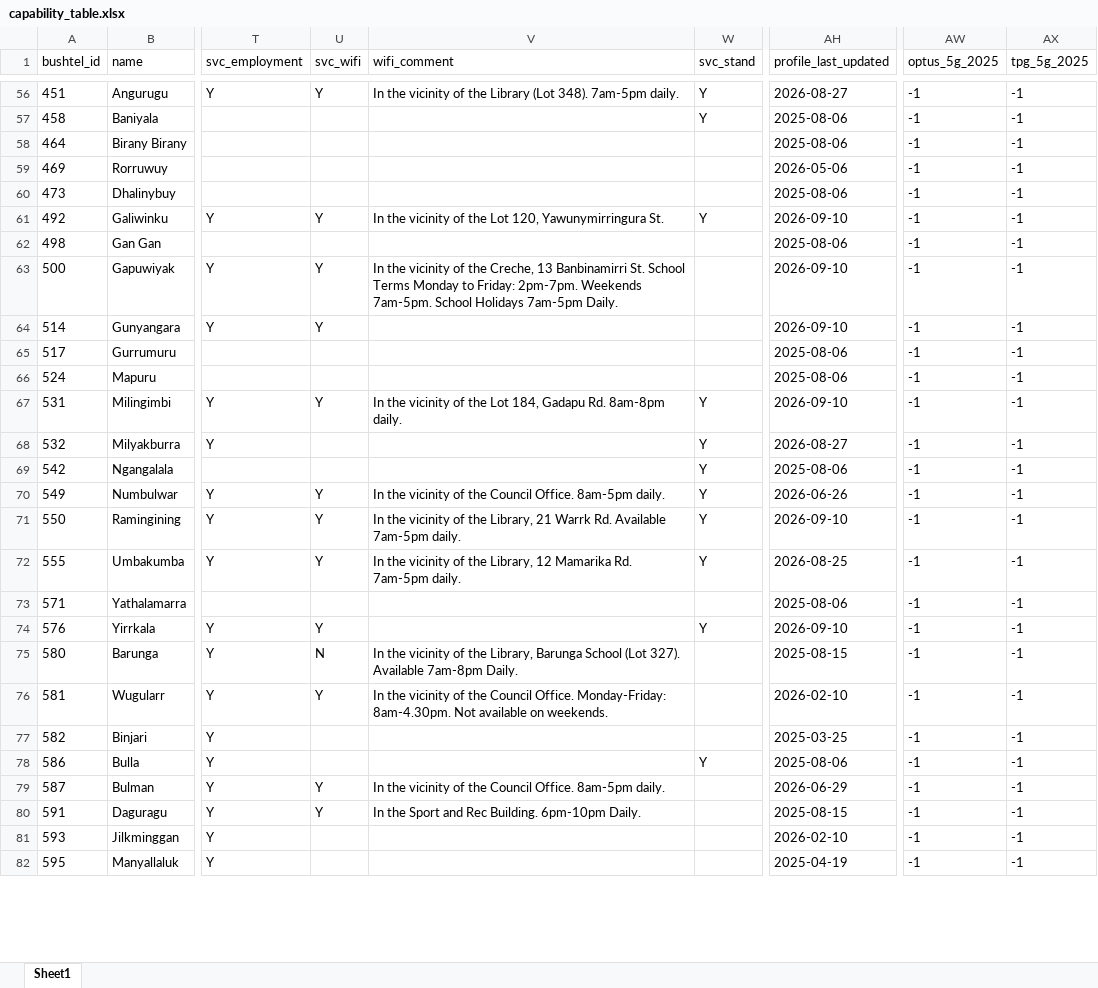
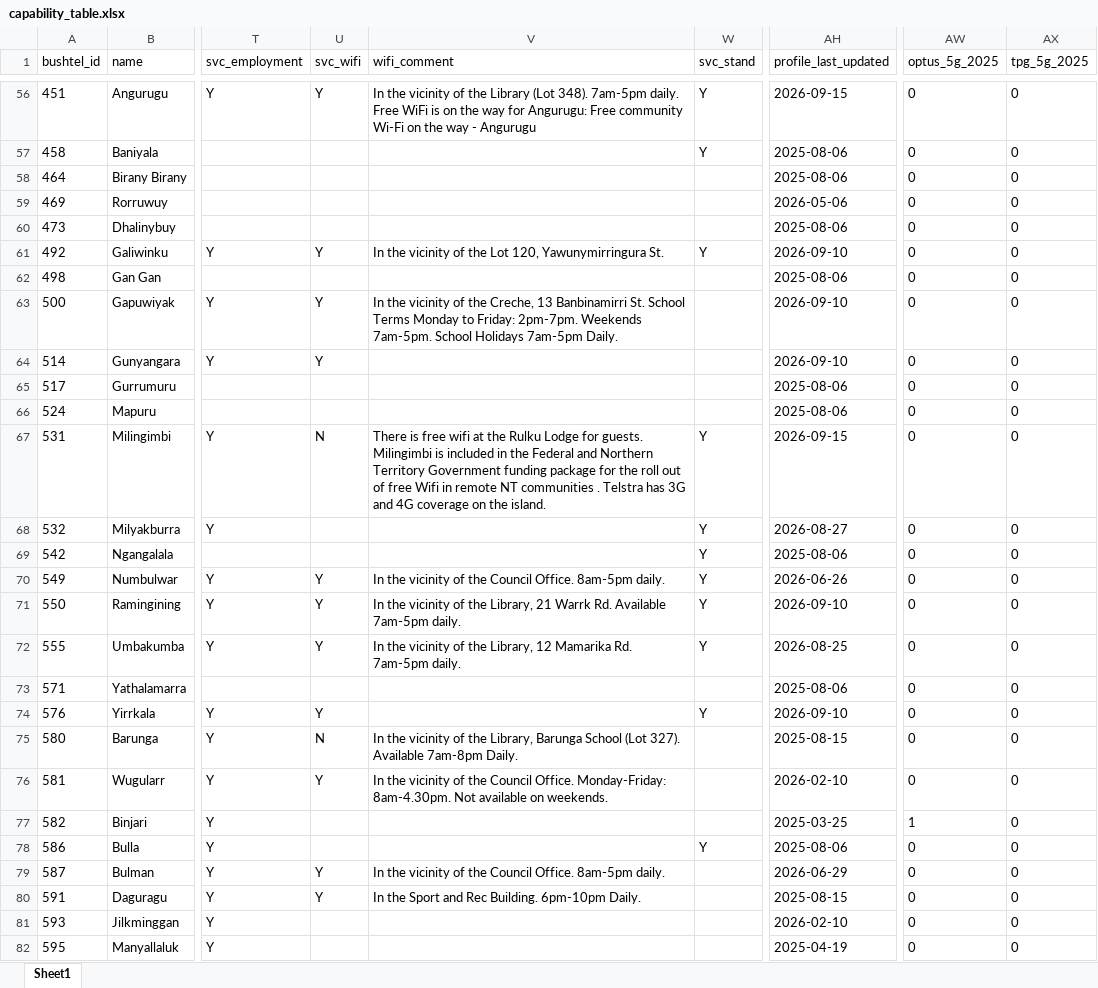
Before and after one commit to Estaed/CDU_IT_CODEFAIR_DATA_2026, an Excel workbook: data/out/capability_table.xlsx, sheet Sheet1, drawn as a sheet; only a part is shown, gaps mark what is left out; values as stored, in another font and other column widths than the file's, no borders; the diff covers the shown part only; the diff names each change by its address in the sheet, - before the commit and + after, or states it on an @@ line.

```diff
--- a/data/out/capability_table.xlsx (sheet Sheet1)
+++ b/data/out/capability_table.xlsx (sheet Sheet1)
-V56 (wifi_comment): …7am-5pm daily.
+V56 (wifi_comment): …7am-5pm daily. Free WiFi is on the way for Angurugu: Free community Wi-Fi on the way - Angurugu
-AH56 (profile_last_updated): 2026-08-27
+AH56 (profile_last_updated): 2026-09-15
-AW56:AW76 (optus_5g_2025): -1
+AW56:AW76 (optus_5g_2025): 0
-AX56:AX82 (tpg_5g_2025): -1
+AX56:AX82 (tpg_5g_2025): 0
-U67 (svc_wifi): Y
+U67 (svc_wifi): N
-V67 (wifi_comment): In the vicinity of the Lot 184, Gadapu Rd. 8am-8pm daily.
+V67 (wifi_comment): There is free wifi at the Rulku Lodge for guests. Milingimbi is included in the Federal and Northern Territory Government funding package for the roll out of free Wifi in remote NT communities . Telstra has 3G and 4G coverage on the island.
-AH67 (profile_last_updated): 2026-09-10
+AH67 (profile_last_updated): 2026-09-15
-AW77 (optus_5g_2025): -1
+AW77 (optus_5g_2025): 1
-AW78:AW82 (optus_5g_2025): -1
+AW78:AW82 (optus_5g_2025): 0
```
Also changed, not shown: 138 edited cells elsewhere in this sheet, 17 other files.
